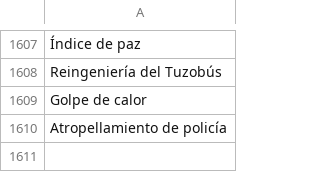
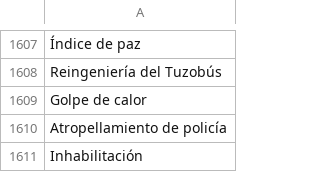
Before and after one commit to thelonious9/Enlaces, a CSV file: Tema.csv, drawn as a sheet; only a part is shown, gaps mark what is left out; the diff names each change by its address in the sheet, - before the commit and + after, or states it on an @@ line.

Commit message:
Actualización de temas

```diff
--- a/Tema.csv
+++ b/Tema.csv
+row 1611: Inhabilitación
```
